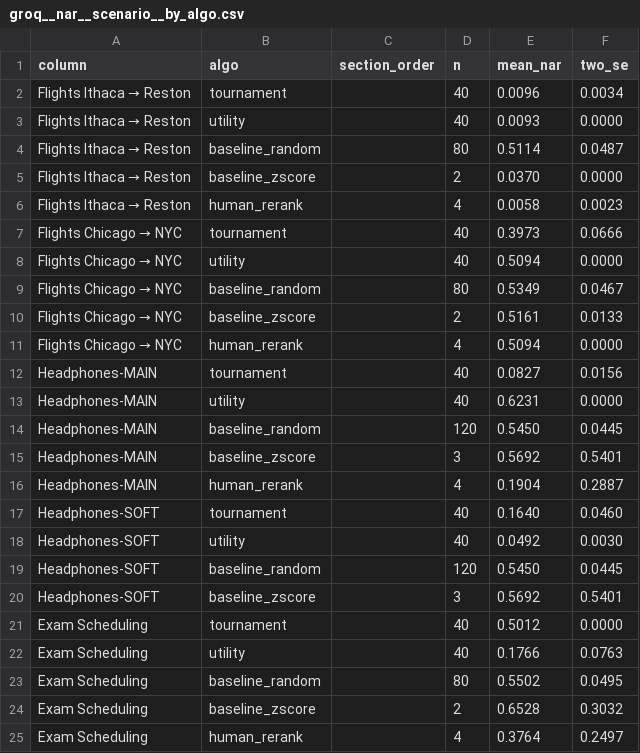
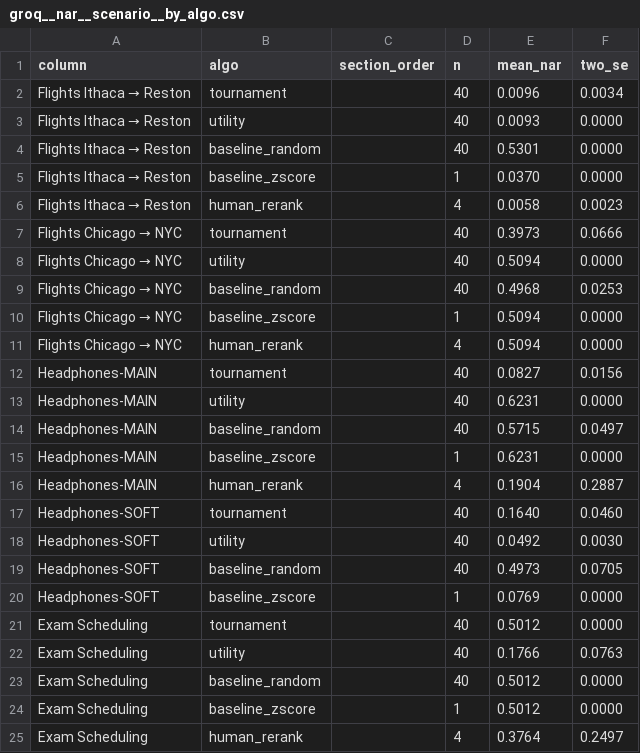
Before and after one commit to AdamJovine/LISTEN, a CSV file: outputs/paper__REPS40__iters25__seed1234__20260511_163727/plots/groq__nar__scenario__by_algo.csv, drawn as a sheet.

```diff
--- a/outputs/paper__REPS40__iters25__seed1234__20260511_163727/plots/groq__nar__scenario__by_algo.csv
+++ b/outputs/paper__REPS40__iters25__seed1234__20260511_163727/plots/groq__nar__scenario__by_algo.csv
@@ -3,4 +3,4 @@ Flights Ithaca → Reston,tournament,,40,0.0096,0.0034
 Flights Ithaca → Reston,utility,,40,0.0093,0.0000
-Flights Ithaca → Reston,baseline_random,,80,0.5114,0.0487
-Flights Ithaca → Reston,baseline_zscore,,2,0.0370,0.0000
+Flights Ithaca → Reston,baseline_random,,40,0.5301,0.0000
+Flights Ithaca → Reston,baseline_zscore,,1,0.0370,0.0000
 Flights Ithaca → Reston,human_rerank,,4,0.0058,0.0023
@@ -8,4 +8,4 @@ Flights Chicago → NYC,tournament,,40,0.3973,0.0666
 Flights Chicago → NYC,utility,,40,0.5094,0.0000
-Flights Chicago → NYC,baseline_random,,80,0.5349,0.0467
-Flights Chicago → NYC,baseline_zscore,,2,0.5161,0.0133
+Flights Chicago → NYC,baseline_random,,40,0.4968,0.0253
+Flights Chicago → NYC,baseline_zscore,,1,0.5094,0.0000
 Flights Chicago → NYC,human_rerank,,4,0.5094,0.0000
@@ -13,4 +13,4 @@ Headphones-MAIN,tournament,,40,0.0827,0.0156
 Headphones-MAIN,utility,,40,0.6231,0.0000
-Headphones-MAIN,baseline_random,,120,0.5450,0.0445
-Headphones-MAIN,baseline_zscore,,3,0.5692,0.5401
+Headphones-MAIN,baseline_random,,40,0.5715,0.0497
+Headphones-MAIN,baseline_zscore,,1,0.6231,0.0000
 Headphones-MAIN,human_rerank,,4,0.1904,0.2887
@@ -18,8 +18,8 @@ Headphones-SOFT,tournament,,40,0.1640,0.0460
 Headphones-SOFT,utility,,40,0.0492,0.0030
-Headphones-SOFT,baseline_random,,120,0.5450,0.0445
-Headphones-SOFT,baseline_zscore,,3,0.5692,0.5401
+Headphones-SOFT,baseline_random,,40,0.4973,0.0705
+Headphones-SOFT,baseline_zscore,,1,0.0769,0.0000
 Exam Scheduling,tournament,,40,0.5012,0.0000
 Exam Scheduling,utility,,40,0.1766,0.0763
-Exam Scheduling,baseline_random,,80,0.5502,0.0495
-Exam Scheduling,baseline_zscore,,2,0.6528,0.3032
+Exam Scheduling,baseline_random,,40,0.5012,0.0000
+Exam Scheduling,baseline_zscore,,1,0.5012,0.0000
 Exam Scheduling,human_rerank,,4,0.3764,0.2497
```
Also changed, not shown: outputs/paper__REPS40__iters25__seed1234__20260511_163727/plots/gemini__nar__scenario__by_algo.csv, outputs/paper__REPS40__iters25__seed1234__20260511_163727/plots/gemini__nar__scenario__by_algo_orders.csv, 12 other files.
